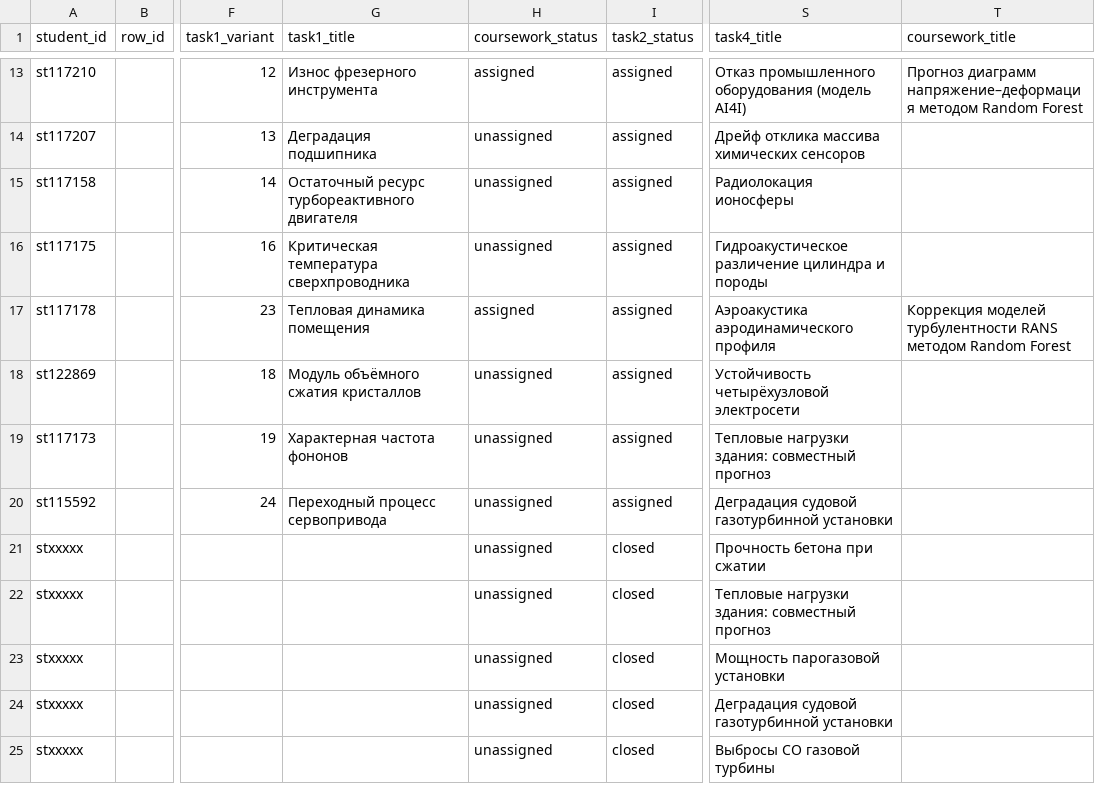
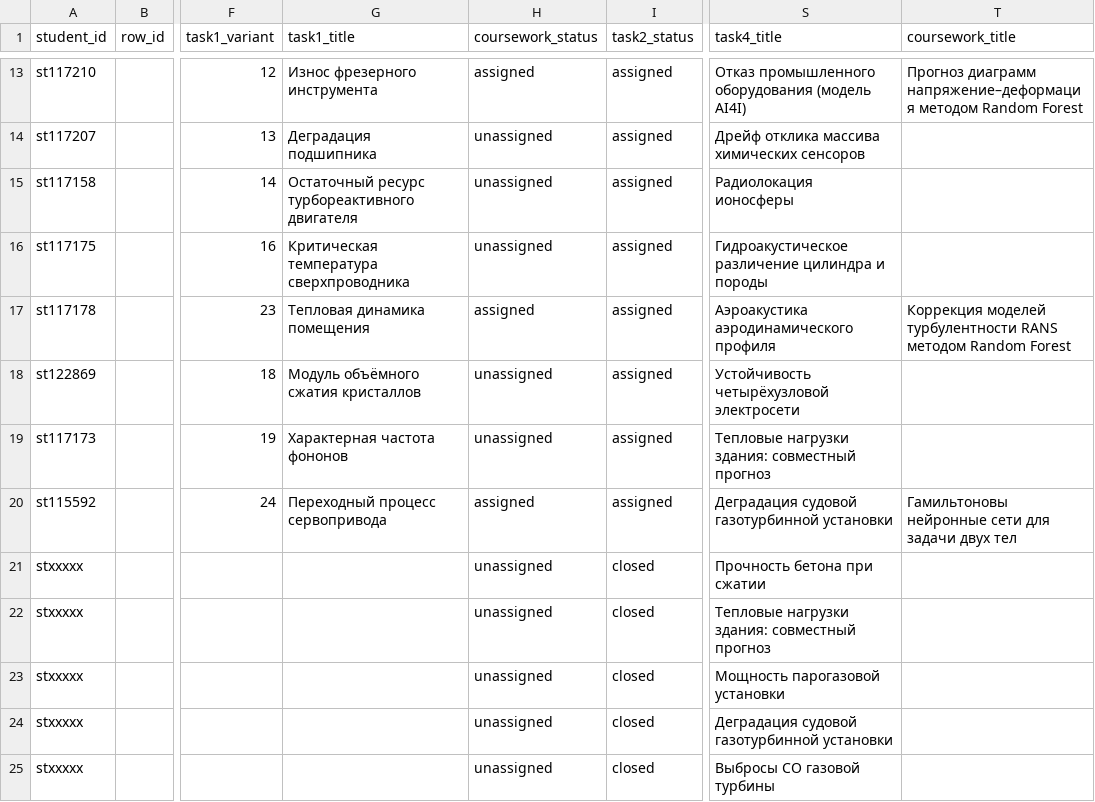
Before and after one commit to CKPEIIKA/ckpeiika.github.io, a CSV file: _data/ml_students.csv, drawn as a sheet; only a part is shown, gaps mark what is left out; the diff names each change by its address in the sheet, - before the commit and + after, or states it on an @@ line.

Commit message:
Revert "Remove the Hamiltonian-network coursework topic from st115592"
This reverts commit 56b546610c39bf0c257d9ec8adf56179e6ef8437.

```diff
--- a/_data/ml_students.csv
+++ b/_data/ml_students.csv
-H20 (coursework_status): unassigned
+H20 (coursework_status): assigned
-T20 (coursework_title): (empty)
+T20 (coursework_title): Гамильтоновы нейронные сети для задачи двух тел
```
